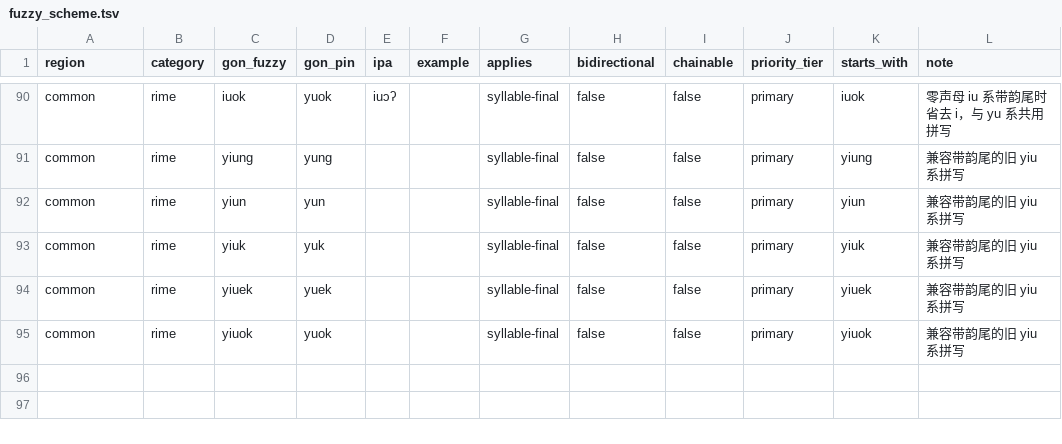
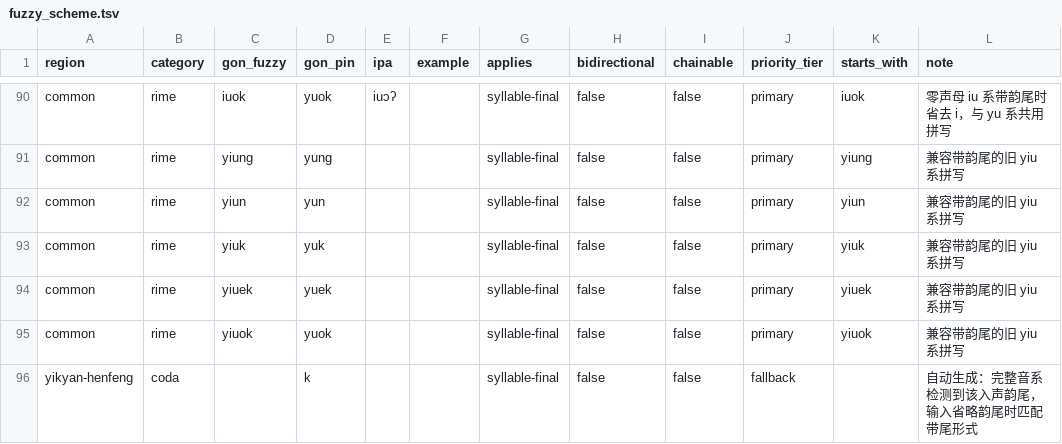
Before and after one commit to BrianIZKom1911/GonnyuGeneralIME, a TSV file: resources/fuzzy_scheme.tsv, drawn as a sheet; only a part is shown, gaps mark what is left out.

Commit message:
feat(regions): register Yikyan-Henfeng

```diff
--- a/resources/fuzzy_scheme.tsv
+++ b/resources/fuzzy_scheme.tsv
@@ -95 +95,2 @@ common	rime	yiuek	yuek			syllable-final	false	false	primary	yiuek	兼容带韵
 common	rime	yiuok	yuok			syllable-final	false	false	primary	yiuok	兼容带韵尾的旧 yiu 系拼写
+yikyan-henfeng	coda		k			syllable-final	false	false	fallback		自动生成：完整音系检测到该入声韵尾，输入省略韵尾时匹配带尾形式
```
Also changed, not shown: 8 other files.
